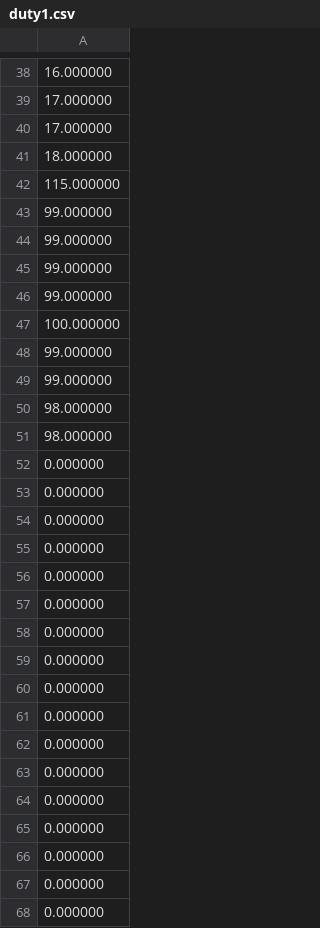
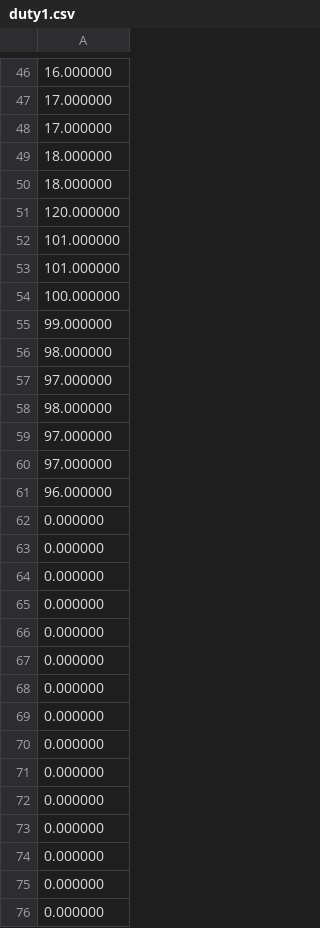
Before and after one commit to hdplsa/ProjetoSCDTR, a CSV file: raspberryServer/data/testeref/duty1.csv, drawn as a sheet; only a part is shown, gaps mark what is left out; the shorter side is filled out with more unchanged rows; the diff covers the shown part only.

```diff
--- a/raspberryServer/data/testeref/duty1.csv
+++ b/raspberryServer/data/testeref/duty1.csv
@@ -41,22 +49,14 @@
 18.000000
-115.000000
-99.000000
-99.000000
-99.000000
-99.000000
+18.000000
+120.000000
+101.000000
+101.000000
 100.000000
 99.000000
-99.000000
 98.000000
+97.000000
 98.000000
-0.000000
-0.000000
-0.000000
-0.000000
-0.000000
-0.000000
-0.000000
-0.000000
-0.000000
-0.000000
+97.000000
+97.000000
+96.000000
 0.000000
```
Also changed, not shown: 10 added rows, 3 removed rows and 21 edited cells elsewhere in this file, raspberryServer/data/testeref/Energy0.csv, raspberryServer/data/testeref/Energy1.csv, 13 other files.
